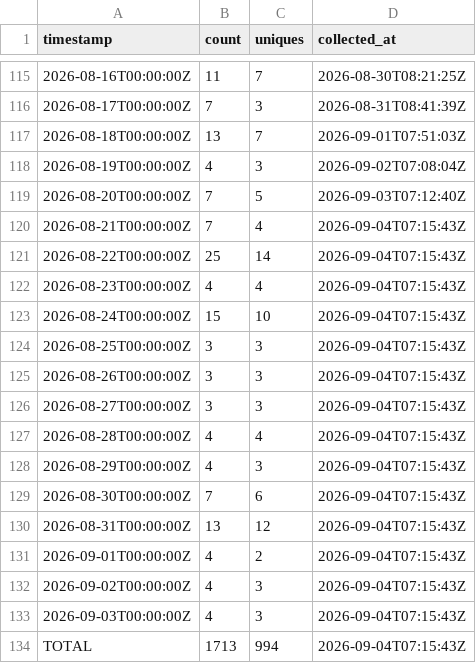
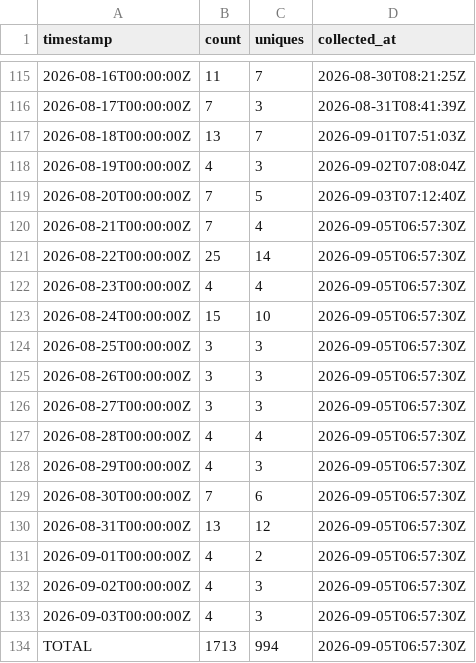
Before and after one commit to J-King-Dottie/aus-data-agent-mcp, a CSV file: github-traffic/clones.csv, drawn as a sheet; only a part is shown, gaps mark what is left out.

```diff
--- a/github-traffic/clones.csv
+++ b/github-traffic/clones.csv
@@ -119,16 +119,16 @@ timestamp,count,uniques,collected_at
 2026-08-20T00:00:00Z,7,5,2026-09-03T07:12:40Z
-2026-08-21T00:00:00Z,7,4,2026-09-04T07:15:43Z
-2026-08-22T00:00:00Z,25,14,2026-09-04T07:15:43Z
-2026-08-23T00:00:00Z,4,4,2026-09-04T07:15:43Z
-2026-08-24T00:00:00Z,15,10,2026-09-04T07:15:43Z
-2026-08-25T00:00:00Z,3,3,2026-09-04T07:15:43Z
-2026-08-26T00:00:00Z,3,3,2026-09-04T07:15:43Z
-2026-08-27T00:00:00Z,3,3,2026-09-04T07:15:43Z
-2026-08-28T00:00:00Z,4,4,2026-09-04T07:15:43Z
-2026-08-29T00:00:00Z,4,3,2026-09-04T07:15:43Z
-2026-08-30T00:00:00Z,7,6,2026-09-04T07:15:43Z
-2026-08-31T00:00:00Z,13,12,2026-09-04T07:15:43Z
-2026-09-01T00:00:00Z,4,2,2026-09-04T07:15:43Z
-2026-09-02T00:00:00Z,4,3,2026-09-04T07:15:43Z
-2026-09-03T00:00:00Z,4,3,2026-09-04T07:15:43Z
-TOTAL,1713,994,2026-09-04T07:15:43Z
+2026-08-21T00:00:00Z,7,4,2026-09-05T06:57:30Z
+2026-08-22T00:00:00Z,25,14,2026-09-05T06:57:30Z
+2026-08-23T00:00:00Z,4,4,2026-09-05T06:57:30Z
+2026-08-24T00:00:00Z,15,10,2026-09-05T06:57:30Z
+2026-08-25T00:00:00Z,3,3,2026-09-05T06:57:30Z
+2026-08-26T00:00:00Z,3,3,2026-09-05T06:57:30Z
+2026-08-27T00:00:00Z,3,3,2026-09-05T06:57:30Z
+2026-08-28T00:00:00Z,4,4,2026-09-05T06:57:30Z
+2026-08-29T00:00:00Z,4,3,2026-09-05T06:57:30Z
+2026-08-30T00:00:00Z,7,6,2026-09-05T06:57:30Z
+2026-08-31T00:00:00Z,13,12,2026-09-05T06:57:30Z
+2026-09-01T00:00:00Z,4,2,2026-09-05T06:57:30Z
+2026-09-02T00:00:00Z,4,3,2026-09-05T06:57:30Z
+2026-09-03T00:00:00Z,4,3,2026-09-05T06:57:30Z
+TOTAL,1713,994,2026-09-05T06:57:30Z
```
Also changed, not shown: github-traffic/views.csv.
